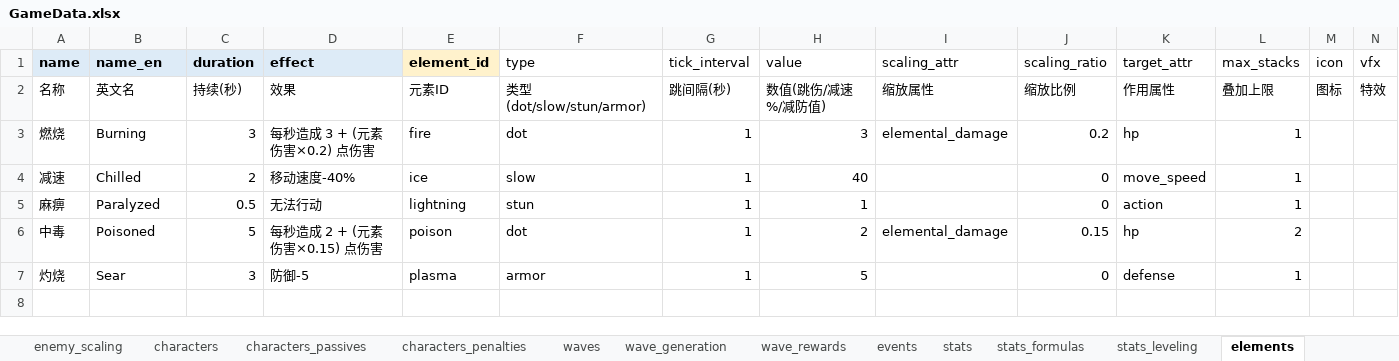
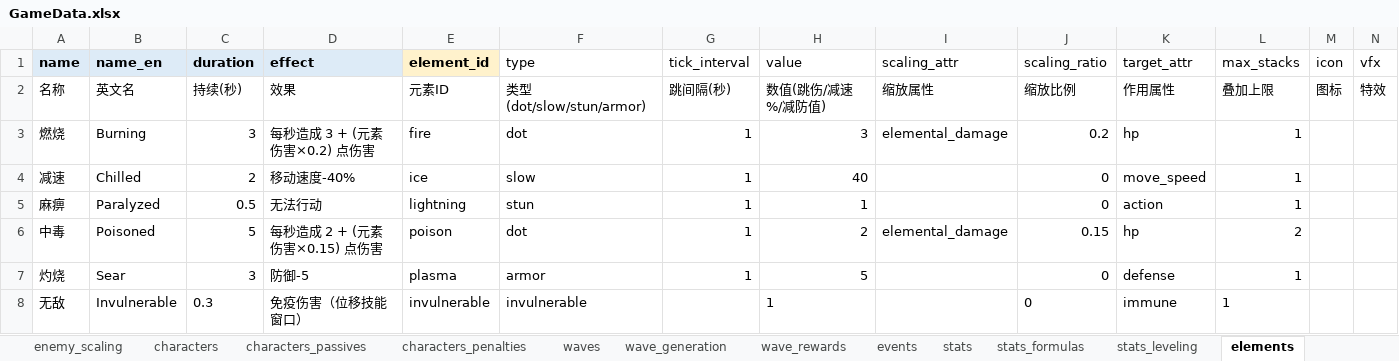
Before and after one commit to kejinren1/star-echo, an Excel workbook: docs/GameData.xlsx, sheet elements, drawn as a sheet; only a part is shown; values as stored, in another font and other column widths than the file's, no borders; rows hold the shown columns only; the diff names each change by its address in the sheet, - before the commit and + after, or states it on an @@ line.

Commit message:
PS-B(位移三型+invulnerable): boss_skill_factory扩展dash/blink/leap/spawn/buff(新增只加不改,既有4类型零触碰) + exec_dash/blink/leap/spawn/buff执行器(数据驱动三接口) + elements表新增invulnerable效果类型(Excel唯一事实源导出,0.3s默认) + status_component invulnerable置位/还原 + player.take_damage免疫窗口 + 合规白名单同步 + day31_skill_movement_check 13/13 + runner 48→49 + 回归49/49全绿BASELINE CLEAN

```diff
--- a/docs/GameData.xlsx (sheet elements)
+++ b/docs/GameData.xlsx (sheet elements)
+row 8: 无敌 | Invulnerable | 0.3 | 免疫伤害（位移技能窗口） | invulnerable | invulnerable |  | 1 |  | 0 | immune | 1
```
Also changed, not shown: sheet items, sheet 总览, 13 other files.
